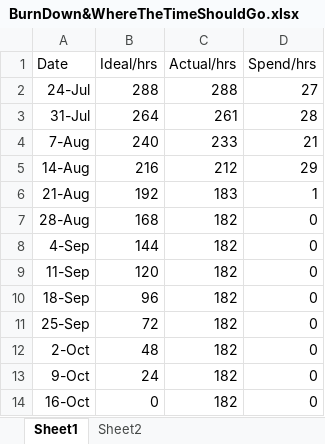
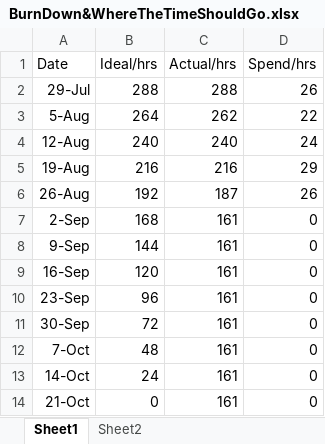
Before and after one commit to mingdazhang2/document, an Excel workbook: BurnDown&WhereTheTimeShouldGo.xlsx, sheet Sheet1, drawn as a sheet; values as stored, in another font and other column widths than the file's, no borders; charts and pictures not drawn; removed rows and columns are numbered as before the commit, all else as after; the diff names each change by its address in the sheet, - before the commit and + after, or states it on an @@ line.

```diff
--- a/BurnDown&WhereTheTimeShouldGo.xlsx (sheet Sheet1)
+++ b/BurnDown&WhereTheTimeShouldGo.xlsx (sheet Sheet1)
-A2 (Date): 24-Jul
+A2 (Date): 29-Jul
-D2 (Spend/hrs): 27
+D2 (Spend/hrs): 26
-row 3: 31-Jul | 264 | 261 | 28
-row 4: 7-Aug | 240 | 233 | 21
+row 3: 5-Aug | 264 | 262 | 22
+row 4: 12-Aug | 240 | 240 | 24
-A5 (Date): 14-Aug
+A5 (Date): 19-Aug
-C5 (Actual/hrs): 212
+C5 (Actual/hrs): 216
-row 6: 21-Aug | 192 | 183 | 1
+row 6: 26-Aug | 192 | 187 | 26
-A7 (Date): 28-Aug
+A7 (Date): 2-Sep
-C7:C14 (Actual/hrs): 182
+C7:C14 (Actual/hrs): 161
-A8 (Date): 4-Sep
+A8 (Date): 9-Sep
-A9 (Date): 11-Sep
+A9 (Date): 16-Sep
-A10 (Date): 18-Sep
+A10 (Date): 23-Sep
-A11 (Date): 25-Sep
+A11 (Date): 30-Sep
-A12 (Date): 2-Oct
+A12 (Date): 7-Oct
-A13 (Date): 9-Oct
+A13 (Date): 14-Oct
-A14 (Date): 16-Oct
+A14 (Date): 21-Oct
```
Also changed, not shown: charts or pictures, 9 other files.
